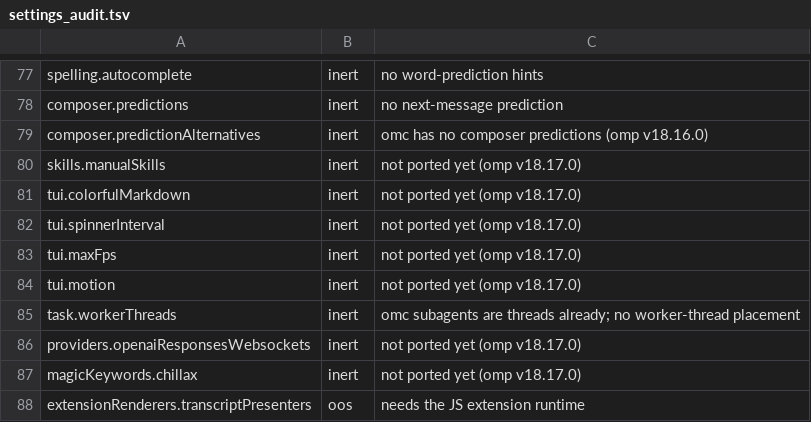
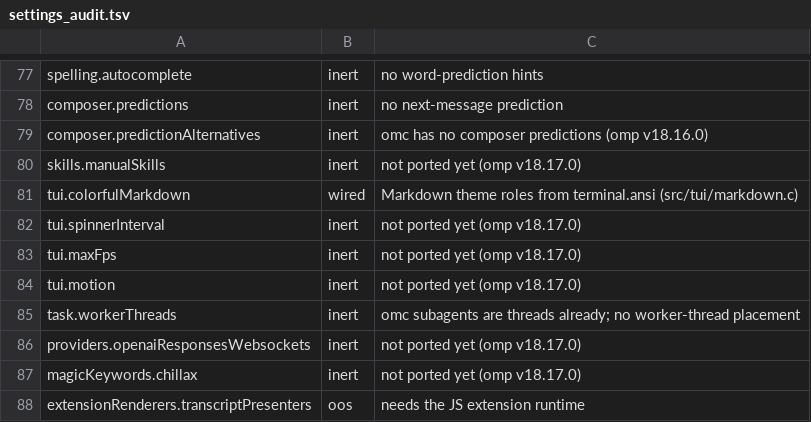
Before and after one commit to buzzer-re/Oh-My-C, a TSV file: build-tools/settings_audit.tsv, drawn as a sheet; only a part is shown, gaps mark what is left out.

```diff
--- a/build-tools/settings_audit.tsv
+++ b/build-tools/settings_audit.tsv
@@ -80,3 +80,3 @@ composer.predictionAlternatives	inert	omc has no composer predictions (omp v18.1
 skills.manualSkills	inert	not ported yet (omp v18.17.0)
-tui.colorfulMarkdown	inert	not ported yet (omp v18.17.0)
+tui.colorfulMarkdown	wired	Markdown theme roles from terminal.ansi (src/tui/markdown.c)
 tui.spinnerInterval	inert	not ported yet (omp v18.17.0)
```
Also changed, not shown: 11 other files.
